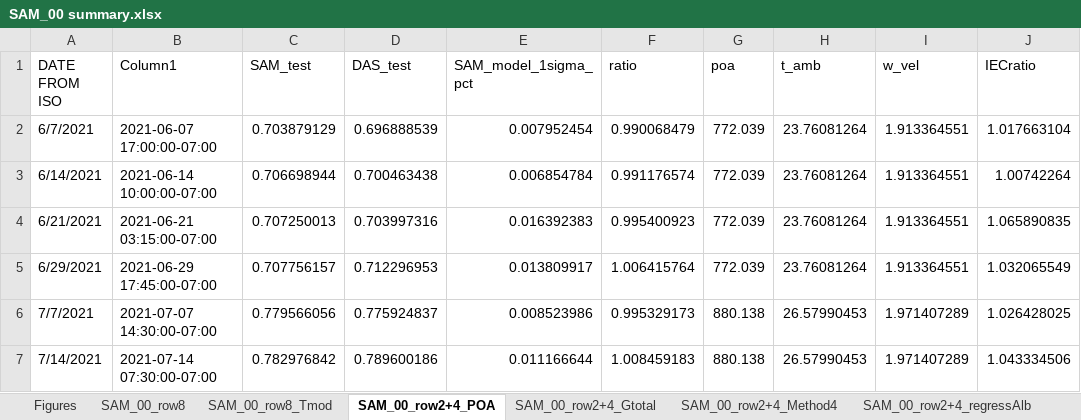
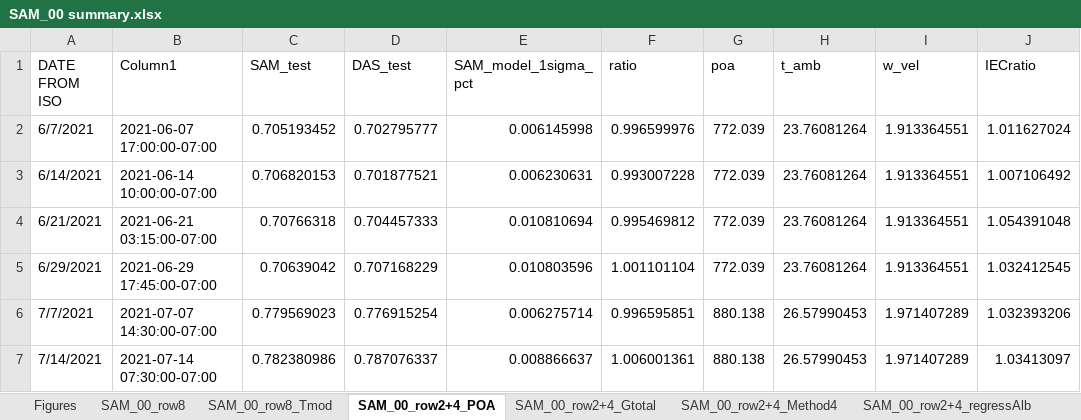
Before and after one commit to shirubana/Approaches2BifacialPerformanceMonitoring, an Excel workbook: Analysis/SAM_00 summary.xlsx, sheet SAM_00_row2+4_POA, drawn as a sheet; only a part is shown; values as stored, in another font and other column widths than the file's, no borders; table styles not drawn; the diff covers the shown part only; the diff names each change by its address in the sheet, - before the commit and + after, or states it on an @@ line.

```diff
--- a/Analysis/SAM_00 summary.xlsx (sheet SAM_00_row2+4_POA)
+++ b/Analysis/SAM_00 summary.xlsx (sheet SAM_00_row2+4_POA)
-C2 (SAM_test): 0.703879129
+C2 (SAM_test): 0.705193452
-D2 (DAS_test): 0.696888539
+D2 (DAS_test): 0.702795777
-E2 (SAM_model_1sigma_pct): 0.007952454
+E2 (SAM_model_1sigma_pct): 0.006145998
-F2 (ratio): 0.990068479
+F2 (ratio): 0.996599976
-J2 (IECratio): 1.017663104
+J2 (IECratio): 1.011627024
-C3 (SAM_test): 0.706698944
+C3 (SAM_test): 0.706820153
-D3 (DAS_test): 0.700463438
+D3 (DAS_test): 0.701877521
-E3 (SAM_model_1sigma_pct): 0.006854784
+E3 (SAM_model_1sigma_pct): 0.006230631
-F3 (ratio): 0.991176574
+F3 (ratio): 0.993007228
-J3 (IECratio): 1.00742264
+J3 (IECratio): 1.007106492
-C4 (SAM_test): 0.707250013
+C4 (SAM_test): 0.70766318
-D4 (DAS_test): 0.703997316
+D4 (DAS_test): 0.704457333
-E4 (SAM_model_1sigma_pct): 0.016392383
+E4 (SAM_model_1sigma_pct): 0.010810694
-F4 (ratio): 0.995400923
+F4 (ratio): 0.995469812
-J4 (IECratio): 1.065890835
+J4 (IECratio): 1.054391048
-C5 (SAM_test): 0.707756157
+C5 (SAM_test): 0.70639042
-D5 (DAS_test): 0.712296953
+D5 (DAS_test): 0.707168229
-E5 (SAM_model_1sigma_pct): 0.013809917
+E5 (SAM_model_1sigma_pct): 0.010803596
-F5 (ratio): 1.006415764
+F5 (ratio): 1.001101104
-J5 (IECratio): 1.032065549
+J5 (IECratio): 1.032412545
-C6 (SAM_test): 0.779566056
+C6 (SAM_test): 0.779569023
-D6 (DAS_test): 0.775924837
+D6 (DAS_test): 0.776915254
-E6 (SAM_model_1sigma_pct): 0.008523986
+E6 (SAM_model_1sigma_pct): 0.006275714
-F6 (ratio): 0.995329173
+F6 (ratio): 0.996595851
-J6 (IECratio): 1.026428025
+J6 (IECratio): 1.032393206
-C7 (SAM_test): 0.782976842
+C7 (SAM_test): 0.782380986
-D7 (DAS_test): 0.789600186
+D7 (DAS_test): 0.787076337
-E7 (SAM_model_1sigma_pct): 0.011166644
+E7 (SAM_model_1sigma_pct): 0.008866637
-F7 (ratio): 1.008459183
+F7 (ratio): 1.006001361
-J7 (IECratio): 1.043334506
+J7 (IECratio): 1.03413097
```
Also changed, not shown: 265 edited cells elsewhere in this sheet, sheet SAM_00_row8_Tmod, sheet SAM_00_row2+4_Gtotal, sheet SAM_00_row8, sheet SAM_00_row2+4_regressAlb, sheet SAM_00_row2+4_Method4, sheet Figures, charts or pictures, 2 other files.
